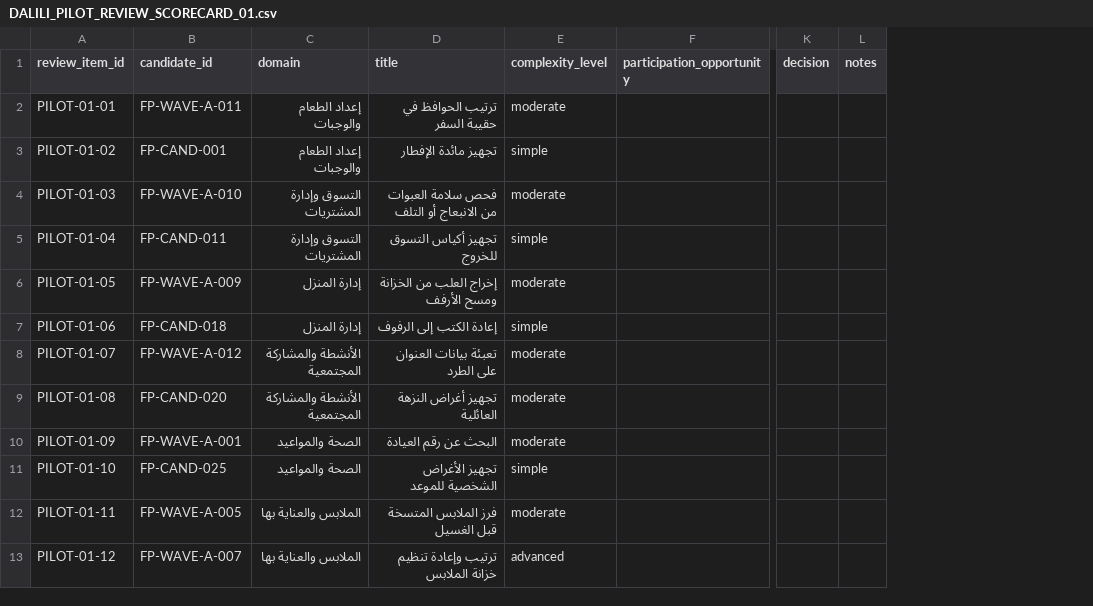
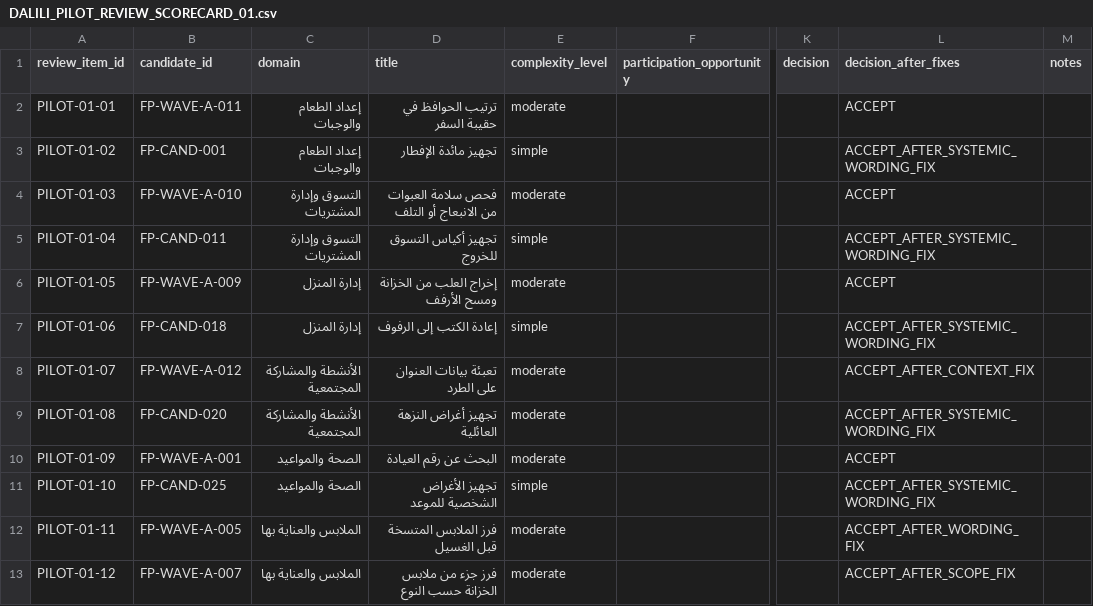
Before and after one commit to Mohdabdel/dalili-masar-hamm, a CSV file: docs/audit/data/DALILI_PILOT_REVIEW_SCORECARD_01.csv, drawn as a sheet; only a part is shown, gaps mark what is left out; the diff names each change by its address in the sheet, - before the commit and + after, or states it on an @@ line.

```diff
--- a/docs/audit/data/DALILI_PILOT_REVIEW_SCORECARD_01.csv
+++ b/docs/audit/data/DALILI_PILOT_REVIEW_SCORECARD_01.csv
+column L (decision_after_fixes), rows 2-13: ACCEPT | ACCEPT_AFTER_SYSTEMIC_WORDING_FIX | ACCEPT | ACCEPT_AFTER_SYSTEMIC_WORDING_FIX | ACCEPT | ACCEPT_AFTER_SYSTEMIC_WORDING_FIX | ACCEPT_AFTER_CONTEXT_FIX | ACCEPT_AFTER_SYSTEMIC_WORDING_FIX | ACCEPT | ACCEPT_AFTER_SYSTEMIC_WORDING_FIX | ACCEPT_AFTER_WORDING_FIX | ACCEPT_AFTER_SCOPE_FIX
-D13 (title): ترتيب وإعادة تنظيم خزانة الملابس
+D13 (title): فرز جزء من ملابس الخزانة حسب النوع
-E13 (complexity_level): advanced
+E13 (complexity_level): moderate
```
Also changed, not shown: 5 other files.
